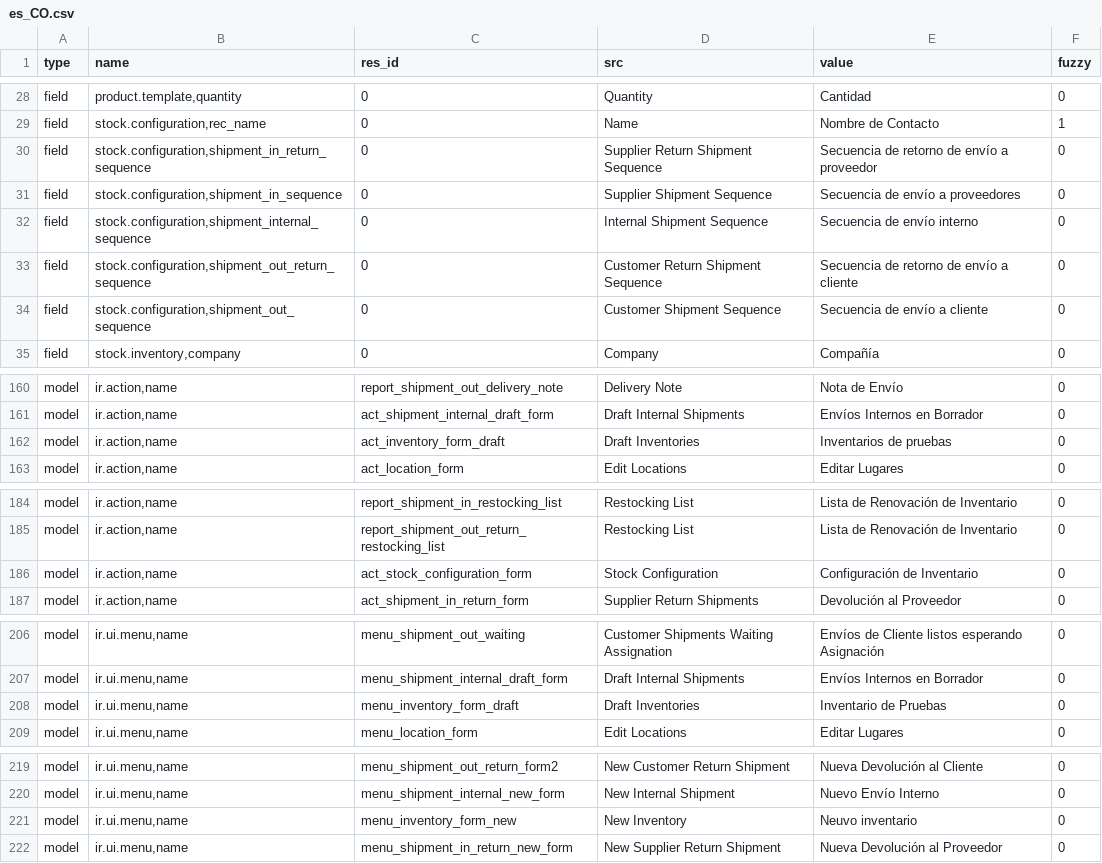
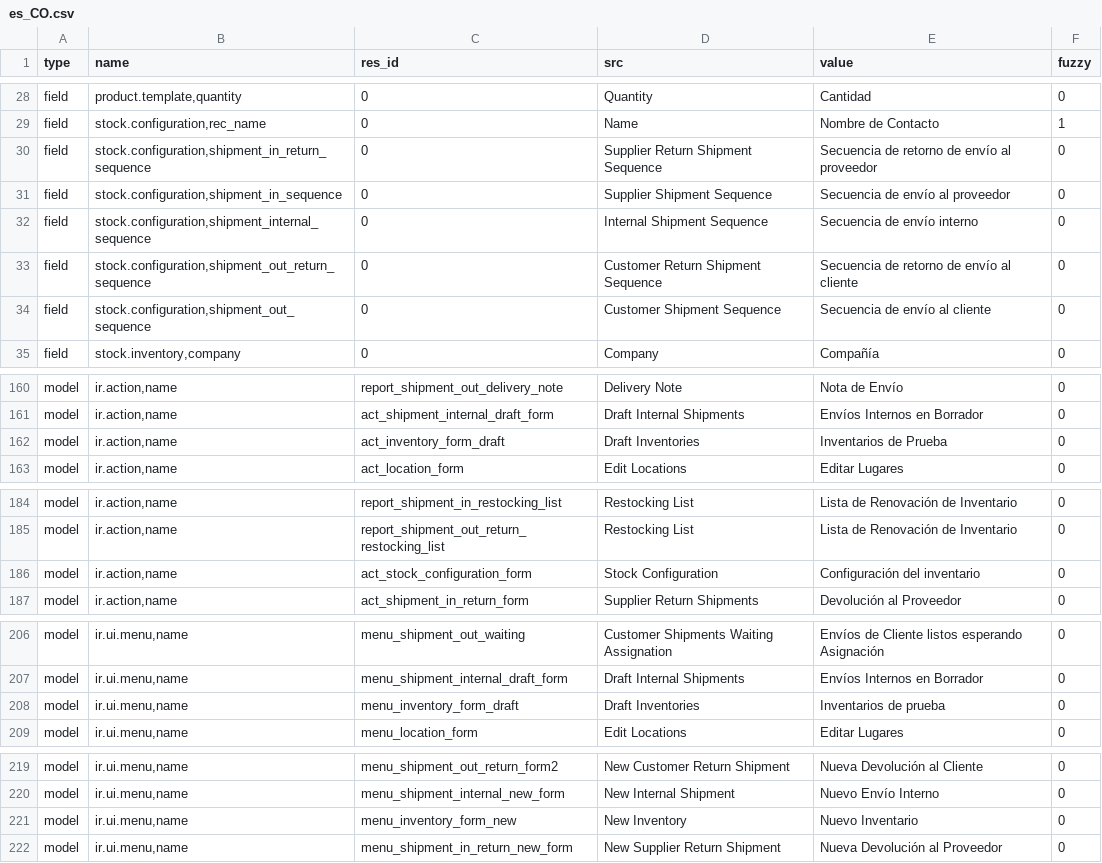
Before and after one commit to hiaselhans/stock, a CSV file: es_CO.csv, drawn as a sheet; only a part is shown, gaps mark what is left out; the diff covers the shown part only.

Commit message:
es_CO adding changes of sentence's translation for the last update

```diff
--- a/es_CO.csv
+++ b/es_CO.csv
@@ -29,7 +29,7 @@ field,"product.template,quantity",0,Quantity,Cantidad,0
 field,"stock.configuration,rec_name",0,Name,Nombre de Contacto,1
-field,"stock.configuration,shipment_in_return_sequence",0,Supplier Return Shipment Sequence,Secuencia de retorno de envío a proveedor,0
-field,"stock.configuration,shipment_in_sequence",0,Supplier Shipment Sequence,Secuencia de envío a proveedores,0
+field,"stock.configuration,shipment_in_return_sequence",0,Supplier Return Shipment Sequence,Secuencia de retorno de envío al proveedor,0
+field,"stock.configuration,shipment_in_sequence",0,Supplier Shipment Sequence,Secuencia de envío al proveedor,0
 field,"stock.configuration,shipment_internal_sequence",0,Internal Shipment Sequence,Secuencia de envío interno,0
-field,"stock.configuration,shipment_out_return_sequence",0,Customer Return Shipment Sequence,Secuencia de retorno de envío a cliente,0
-field,"stock.configuration,shipment_out_sequence",0,Customer Shipment Sequence,Secuencia de envío a cliente,0
+field,"stock.configuration,shipment_out_return_sequence",0,Customer Return Shipment Sequence,Secuencia de retorno de envío al cliente ,0
+field,"stock.configuration,shipment_out_sequence",0,Customer Shipment Sequence,Secuencia de envío al cliente,0
 field,"stock.inventory,company",0,Company,Compañía,0
@@ -169,3 +169,3 @@ model,"ir.action,name",report_shipment_out_delivery_note,Delivery Note,Nota de E
 model,"ir.action,name",act_shipment_internal_draft_form,Draft Internal Shipments,Envíos Internos en Borrador,0
-model,"ir.action,name",act_inventory_form_draft,Draft Inventories,Inventarios de pruebas,0
+model,"ir.action,name",act_inventory_form_draft,Draft Inventories,Inventarios de Prueba,0
 model,"ir.action,name",act_location_form,Edit Locations,Editar Lugares,0
@@ -193,3 +193,3 @@ model,"ir.action,name",report_shipment_in_restocking_list,Restocking List,Lista
 model,"ir.action,name",report_shipment_out_return_restocking_list,Restocking List,Lista de Renovación de Inventario,0
-model,"ir.action,name",act_stock_configuration_form,Stock Configuration,Configuración de Inventario,0
+model,"ir.action,name",act_stock_configuration_form,Stock Configuration,Configuración del inventario,0
 model,"ir.action,name",act_shipment_in_return_form,Supplier Return Shipments,Devolución al Proveedor,0
@@ -215,3 +215,3 @@ model,"ir.ui.menu,name",menu_shipment_out_waiting,Customer Shipments Waiting Ass
 model,"ir.ui.menu,name",menu_shipment_internal_draft_form,Draft Internal Shipments,Envíos Internos en Borrador,0
-model,"ir.ui.menu,name",menu_inventory_form_draft,Draft Inventories,Inventario de Pruebas,0
+model,"ir.ui.menu,name",menu_inventory_form_draft,Draft Inventories,Inventarios de prueba,0
 model,"ir.ui.menu,name",menu_location_form,Edit Locations,Editar Lugares,0
@@ -228,3 +228,3 @@ model,"ir.ui.menu,name",menu_shipment_out_return_form2,New Customer Return Shipm
 model,"ir.ui.menu,name",menu_shipment_internal_new_form,New Internal Shipment,Nuevo Envío Interno,0
-model,"ir.ui.menu,name",menu_inventory_form_new,New Inventory,Neuvo inventario,0
+model,"ir.ui.menu,name",menu_inventory_form_new,New Inventory,Nuevo Inventario,0
 model,"ir.ui.menu,name",menu_shipment_in_return_new_form,New Supplier Return Shipment,Nueva Devolución al Proveedor,0
```
Also changed, not shown: 1 edited cell elsewhere in this file.
